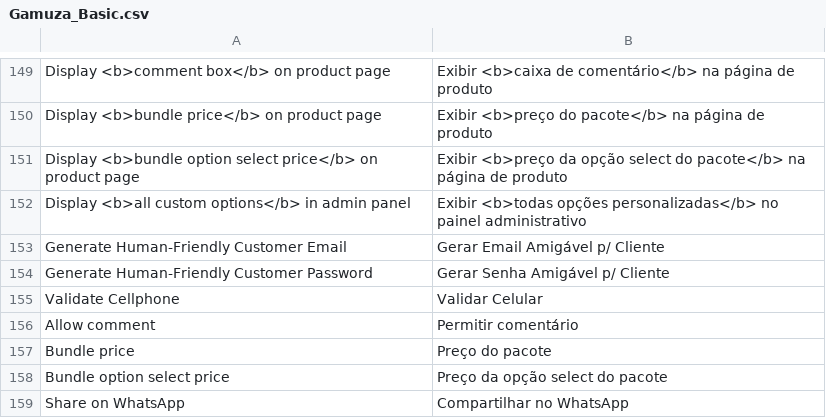
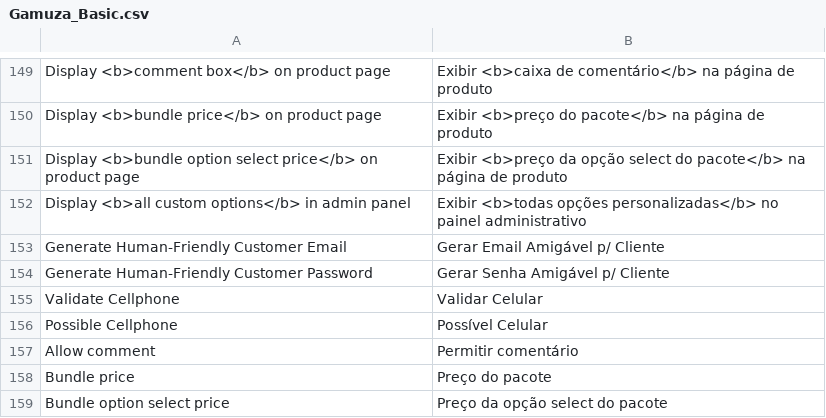
Before and after one commit to gamuzatech/tolucastore-openmage, a CSV file: app/locale/pt_BR/Gamuza_Basic.csv, drawn as a sheet; only a part is shown, gaps mark what is left out; the shorter side is filled out with more unchanged rows.

Commit message:
Atualizado modulo Gamuza_Basic: adicionado validação para possível número de celular

```diff
--- a/app/locale/pt_BR/Gamuza_Basic.csv
+++ b/app/locale/pt_BR/Gamuza_Basic.csv
@@ -155,2 +155,3 @@
 "Validate Cellphone","Validar Celular"
+"Possible Cellphone","Possível Celular"
 "Allow comment","Permitir comentário"
```
Also changed, not shown: 5 other files.
